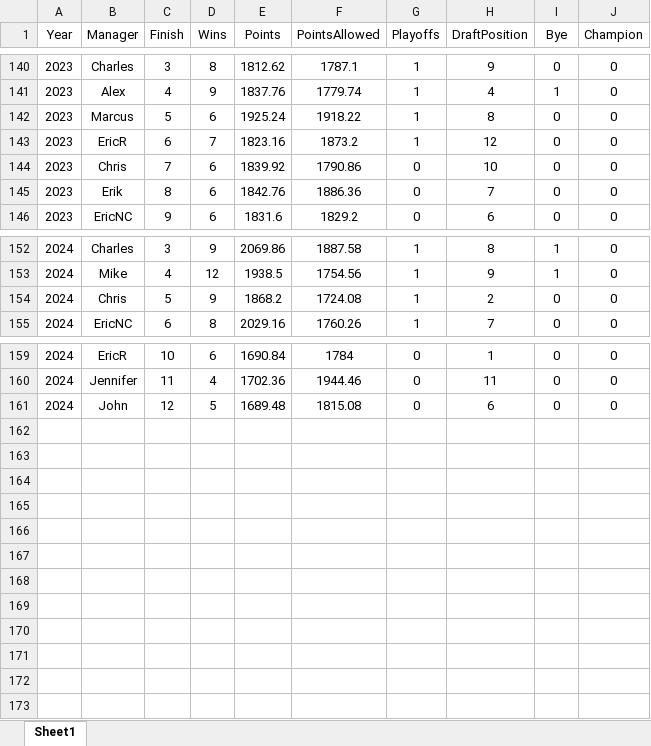
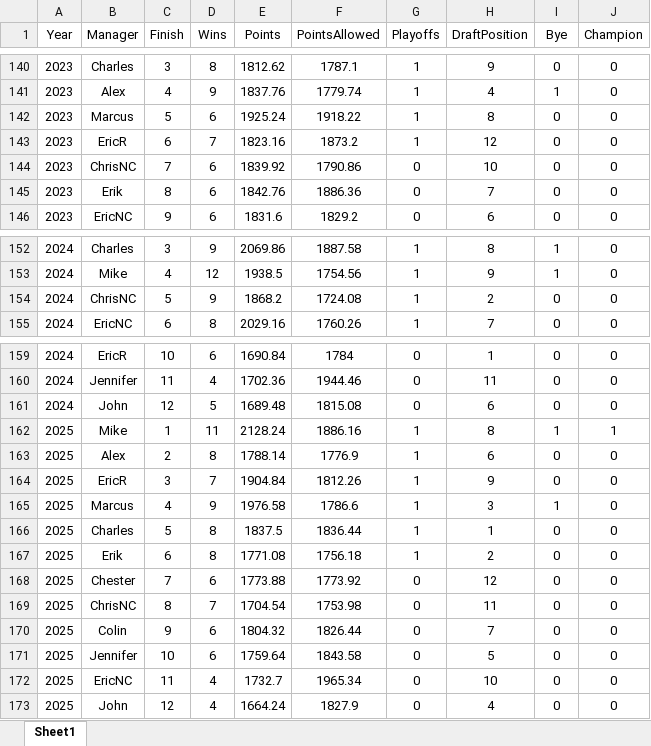
Before and after one commit to CharlesSouth/ChosenOnesApp, an Excel workbook: Historical Stats - Money League.xlsx, sheet Sheet1, drawn as a sheet; only a part is shown, gaps mark what is left out; values as stored, in another font and other column widths than the file's, no borders; the diff names each change by its address in the sheet, - before the commit and + after, or states it on an @@ line.

Commit message:
Add files via upload

```diff
--- a/Historical Stats - Money League.xlsx (sheet Sheet1)
+++ b/Historical Stats - Money League.xlsx (sheet Sheet1)
-B144 (Manager): Chris
+B144 (Manager): ChrisNC
-B154 (Manager): Chris
+B154 (Manager): ChrisNC
+row 162: 2025 | Mike | 1 | 11 | 2128.24 | 1886.16 | 1 | 8 | 1 | 1
+row 163: 2025 | Alex | 2 | 8 | 1788.14 | 1776.9 | 1 | 6 | 0 | 0
+row 164: 2025 | EricR | 3 | 7 | 1904.84 | 1812.26 | 1 | 9 | 0 | 0
+row 165: 2025 | Marcus | 4 | 9 | 1976.58 | 1786.6 | 1 | 3 | 1 | 0
+row 166: 2025 | Charles | 5 | 8 | 1837.5 | 1836.44 | 1 | 1 | 0 | 0
+row 167: 2025 | Erik | 6 | 8 | 1771.08 | 1756.18 | 1 | 2 | 0 | 0
+row 168: 2025 | Chester | 7 | 6 | 1773.88 | 1773.92 | 0 | 12 | 0 | 0
+row 169: 2025 | ChrisNC | 8 | 7 | 1704.54 | 1753.98 | 0 | 11 | 0 | 0
+row 170: 2025 | Colin | 9 | 6 | 1804.32 | 1826.44 | 0 | 7 | 0 | 0
+row 171: 2025 | Jennifer | 10 | 6 | 1759.64 | 1843.58 | 0 | 5 | 0 | 0
+row 172: 2025 | EricNC | 11 | 4 | 1732.7 | 1965.34 | 0 | 10 | 0 | 0
+row 173: 2025 | John | 12 | 4 | 1664.24 | 1827.9 | 0 | 4 | 0 | 0
```
